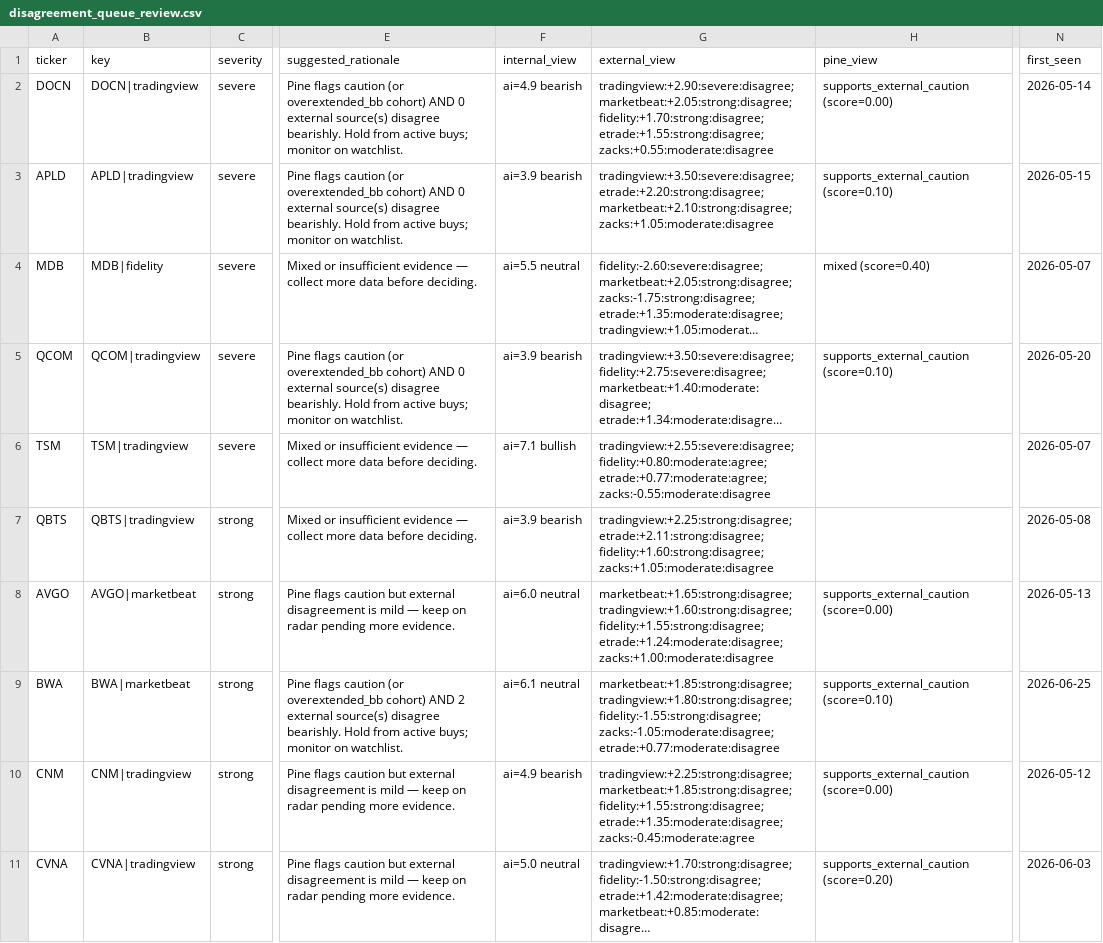
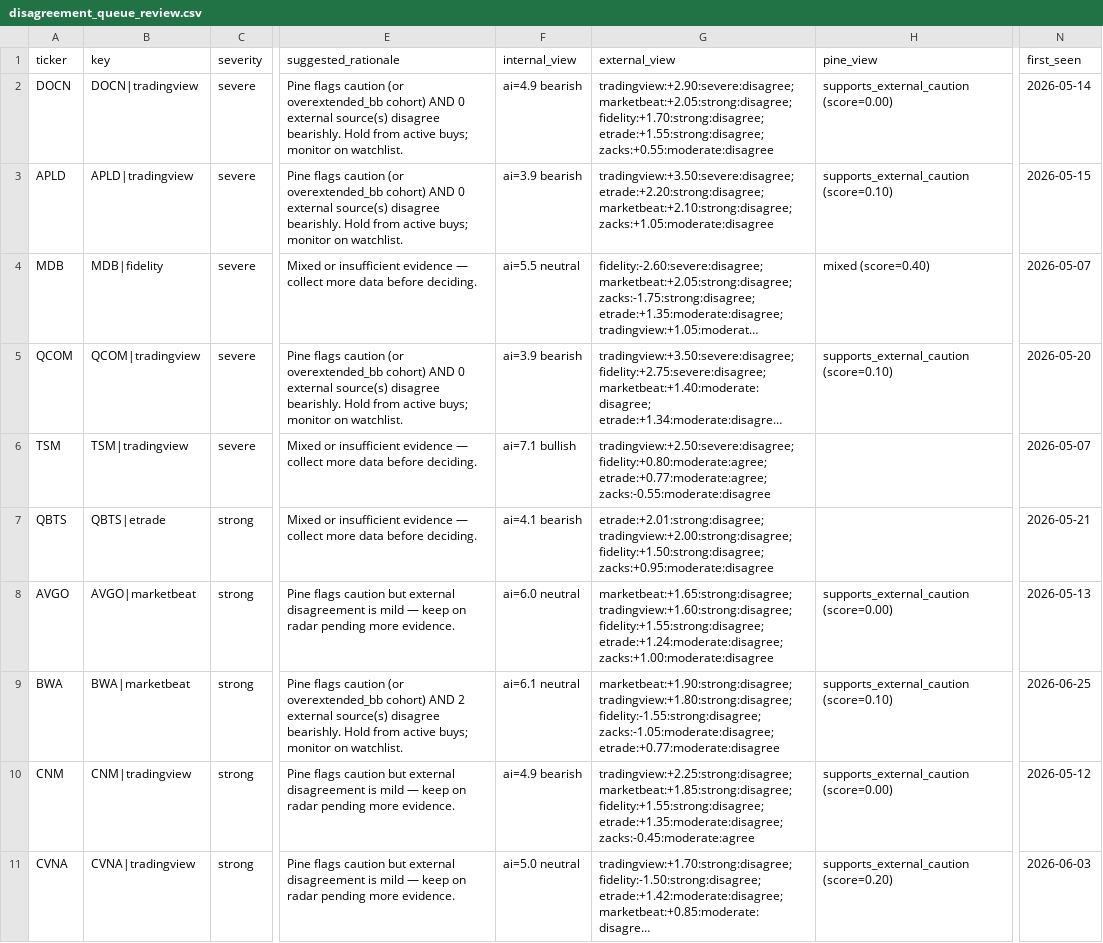
Before and after one commit to stdeplock-prog/ai-stock-rankings, a CSV file: data/reports/disagreement_queue_review.csv, drawn as a sheet; only a part is shown, gaps mark what is left out; long unchanged cells end in …; the diff covers the shown part only; the diff names each change by its address in the sheet, - before the commit and + after, or states it on an @@ line.

```diff
--- a/data/reports/disagreement_queue_review.csv
+++ b/data/reports/disagreement_queue_review.csv
-G6 (external_view): tradingview:+2.55:severe:disagree; fidelity:+0.80:moderate:agree; etrade:+0.77:moderate:agree;…
+G6 (external_view): tradingview:+2.50:severe:disagree; fidelity:+0.80:moderate:agree; etrade:+0.77:moderate:agree;…
-B7 (key): QBTS|tradingview
+B7 (key): QBTS|etrade
-F7 (internal_view): ai=3.9 bearish
+F7 (internal_view): ai=4.1 bearish
-G7 (external_view): tradingview:+2.25:strong:disagree; etrade:+2.11:strong:disagree; fidelity:+1.60:strong:disagree; zacks:+1.05:moderate:disagree
+G7 (external_view): etrade:+2.01:strong:disagree; tradingview:+2.00:strong:disagree; fidelity:+1.50:strong:disagree; zacks:+0.95:moderate:disagree
-N7 (first_seen): 2026-05-08
+N7 (first_seen): 2026-05-21
-G9 (external_view): marketbeat:+1.85:strong:disagree; tradingview:+1.80:strong:disagree; fidelity:-1.55:strong:disagree;…
+G9 (external_view): marketbeat:+1.90:strong:disagree; tradingview:+1.80:strong:disagree; fidelity:-1.55:strong:disagree;…
```
Also changed, not shown: 1 added row, 1 removed row and 2 edited cells elsewhere in this file, data/processed/catalysts.csv, data/processed/scoring_outputs/swing_rankings.csv, 48 other files.
